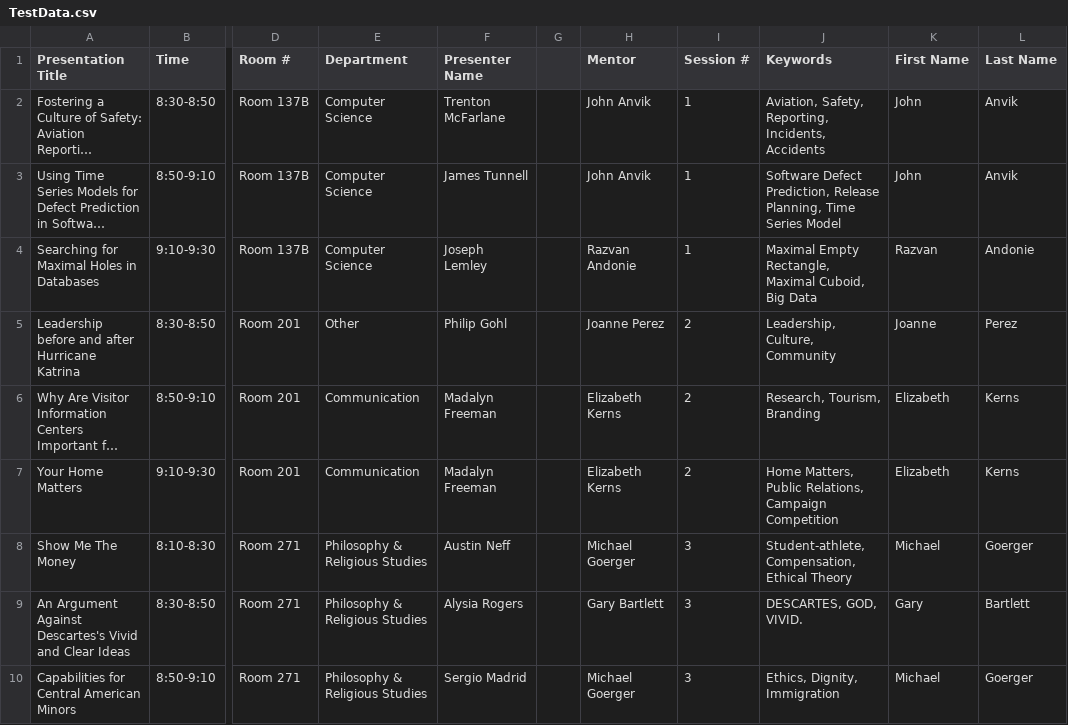
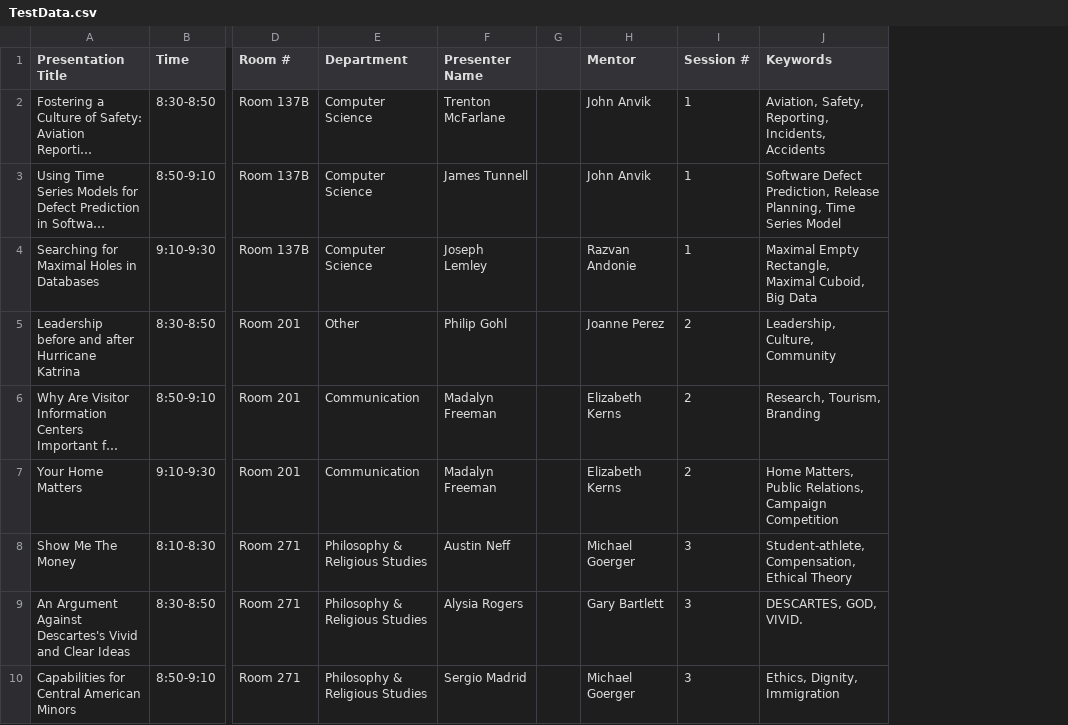
Before and after one commit to JackWagster/JackWagster.github.io, a CSV file: data/TestData.csv, drawn as a sheet; only a part is shown, gaps mark what is left out; long unchanged cells end in …; the diff names each change by its address in the sheet, - before the commit and + after, or states it on an @@ line.

Commit message:
Updated CSV Format

```diff
--- a/data/TestData.csv
+++ b/data/TestData.csv
-column K (First Name), rows 2-10: John | John | Razvan | Joanne | Elizabeth | Elizabeth | Michael | Gary | Michael
-column L (Last Name), rows 2-10: Anvik | Anvik | Andonie | Perez | Kerns | Kerns | Goerger | Bartlett | Goerger
```
